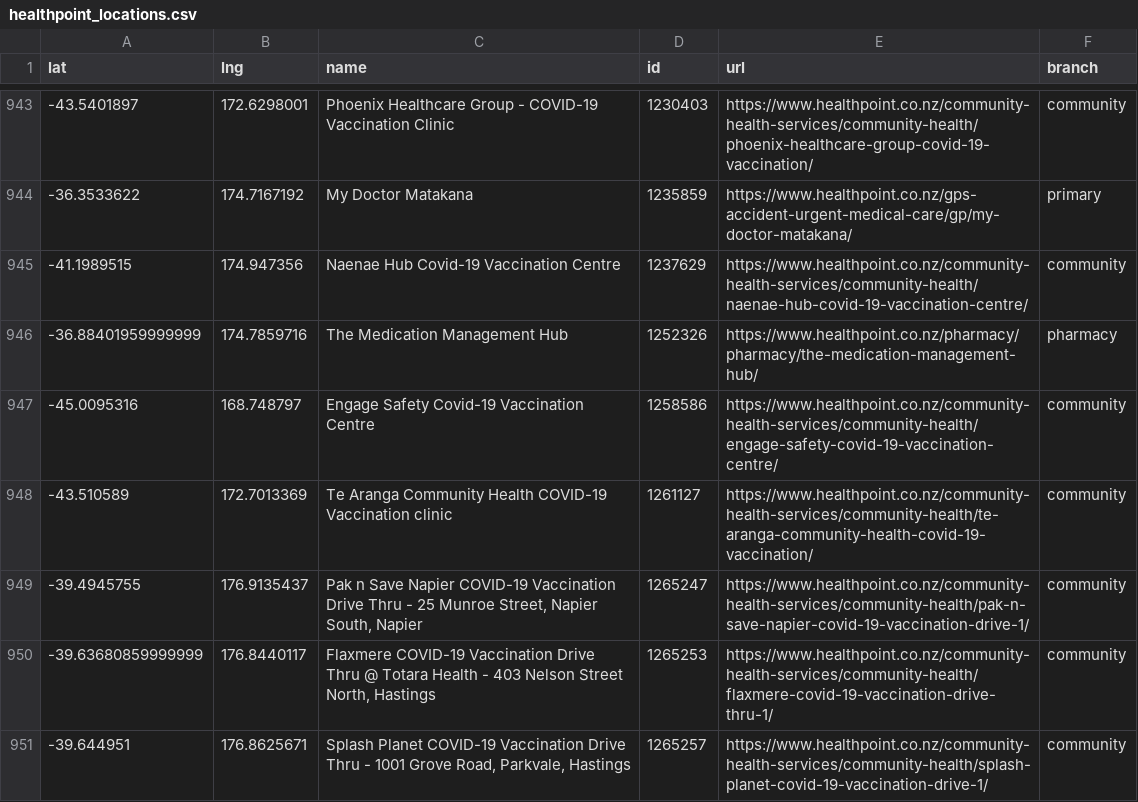
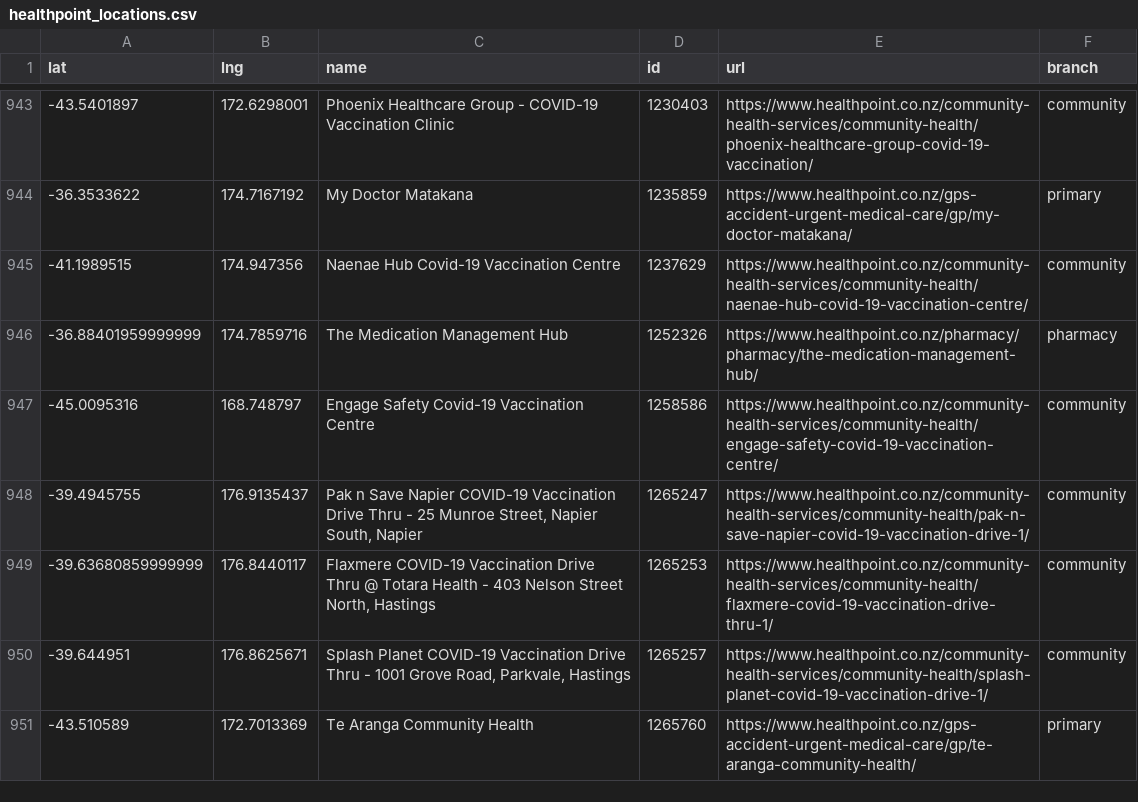
Before and after one commit to UoA-eResearch/nz-covid19-data-auto, a CSV file: vaccinations/healthpoint_locations.csv, drawn as a sheet; only a part is shown, gaps mark what is left out; removed rows and columns are numbered as before the commit, all else as after; the diff names each change by its address in the sheet, - before the commit and + after, or states it on an @@ line.

```diff
--- a/vaccinations/healthpoint_locations.csv
+++ b/vaccinations/healthpoint_locations.csv
-row 948: -43.510589 | 172.7013369 | Te Aranga Community Health COVID-19 Vaccination clinic | 1261127 | https://www.healthpoint.co.nz/community-health-services/community-health/te-aranga-community-health-covid-19-vaccination/ | community
+row 951: -43.510589 | 172.7013369 | Te Aranga Community Health | 1265760 | https://www.healthpoint.co.nz/gps-accident-urgent-medical-care/gp/te-aranga-community-health/ | primary
```
Also changed, not shown: vaccinations/bookmyvaccine.csv, 2 other files.
